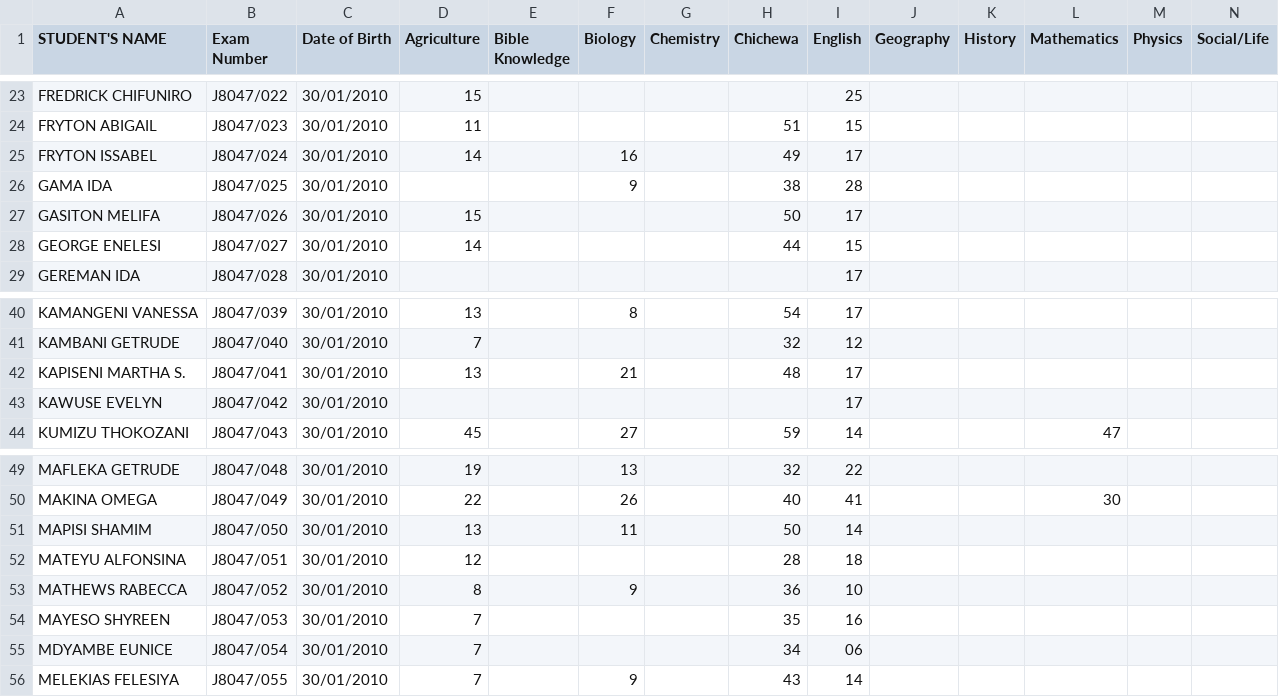
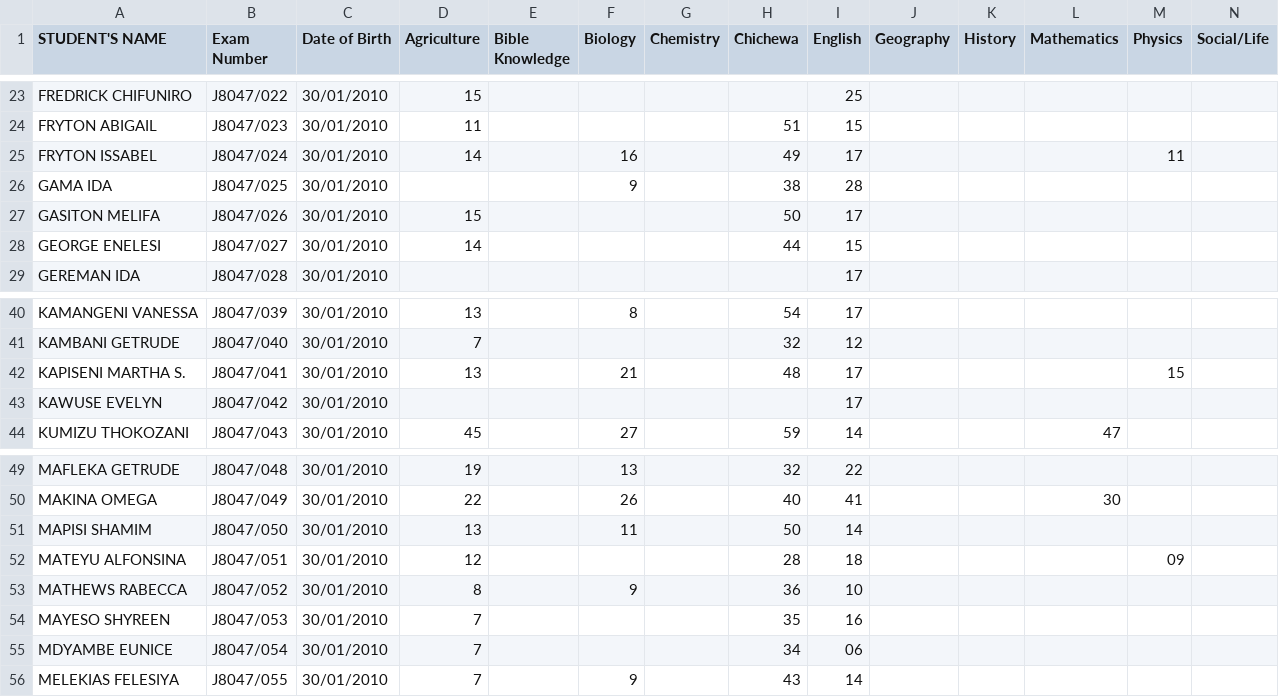
Before and after one commit to magawass/ExApp, a CSV file: form1.csv, drawn as a sheet; only a part is shown, gaps mark what is left out.

Commit message:
Update: form1 - Physics (3/31/2026, 10:57:03 AM)

```diff
--- a/form1.csv
+++ b/form1.csv
@@ -24,3 +24,3 @@ FREDRICK CHIFUNIRO,J8047/022,30/01/2010,15,,,,,25,,,,,
 FRYTON ABIGAIL,J8047/023,30/01/2010,11,,,,51,15,,,,,
-FRYTON ISSABEL,J8047/024,30/01/2010,14,,16,,49,17,,,,,
+FRYTON ISSABEL,J8047/024,30/01/2010,14,,16,,49,17,,,,11,
 GAMA IDA,J8047/025,30/01/2010,,,9,,38,28,,,,,
@@ -41,3 +41,3 @@ KAMANGENI VANESSA,J8047/039,30/01/2010,13,,8,,54,17,,,,,
 KAMBANI GETRUDE,J8047/040,30/01/2010,7,,,,32,12,,,,,
-"KAPISENI MARTHA  S. ",J8047/041,30/01/2010,13,,21,,48,17,,,,,
+"KAPISENI MARTHA  S. ",J8047/041,30/01/2010,13,,21,,48,17,,,,15,
 KAWUSE EVELYN,J8047/042,30/01/2010,,,,,,17,,,,,
@@ -51,3 +51,3 @@ MAKINA OMEGA,J8047/049,30/01/2010,22,,26,,40,41,,,30,,
 MAPISI SHAMIM,J8047/050,30/01/2010,13,,11,,50,14,,,,,
-MATEYU ALFONSINA,J8047/051,30/01/2010,12,,,,28,18,,,,,
+MATEYU ALFONSINA,J8047/051,30/01/2010,12,,,,28,18,,,,09,
 MATHEWS RABECCA,J8047/052,30/01/2010,8,,9,,36,10,,,,,
```
